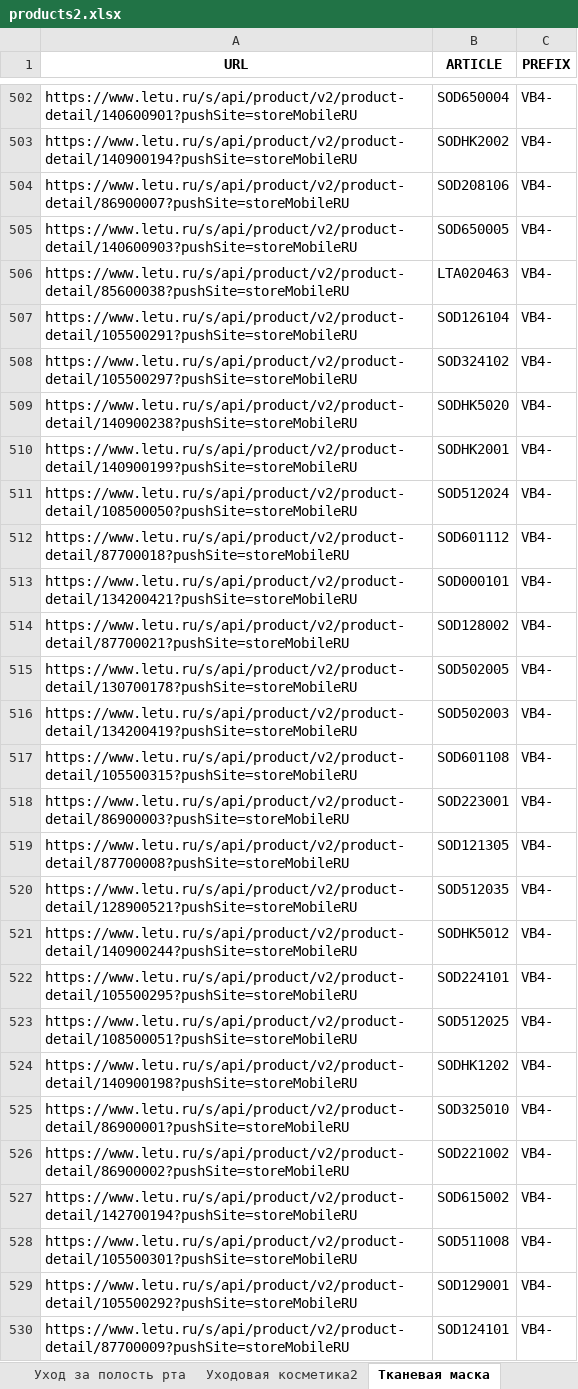
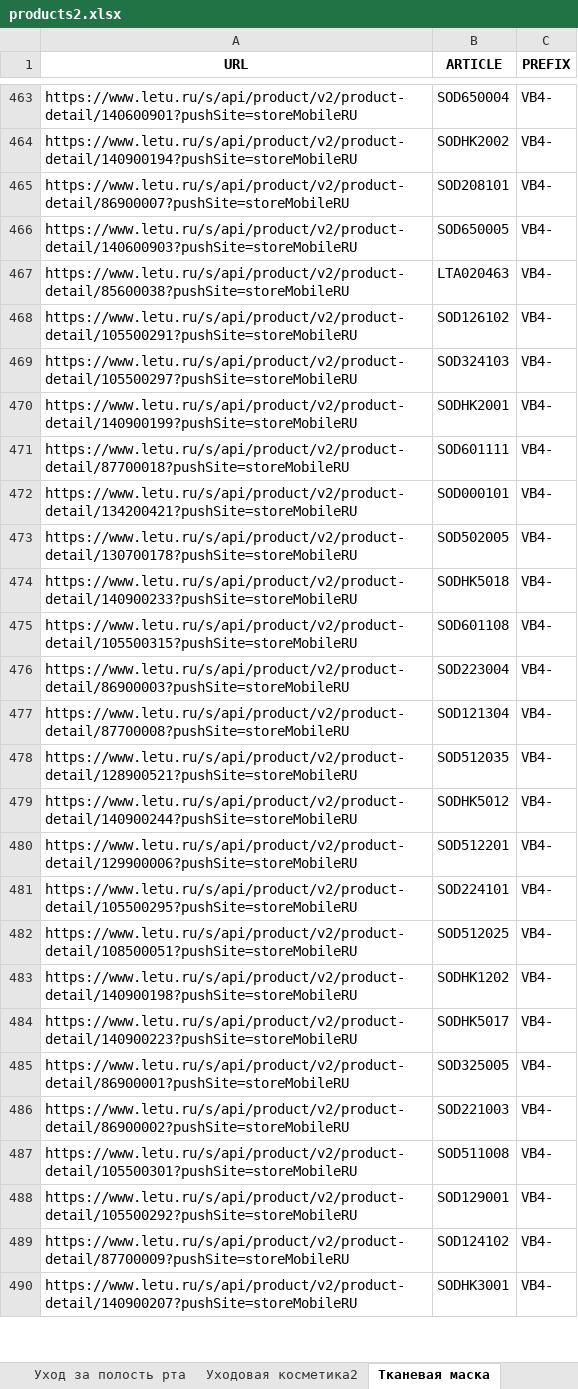
Before and after one commit to sekabeka/letuu, an Excel workbook: products2.xlsx, sheet Тканевая маска, drawn as a sheet; only a part is shown, gaps mark what is left out; the shorter side is filled out with more unchanged rows; values as stored, in another font and other column widths than the file's, no borders; removed rows and columns are numbered as before the commit, all else as after; the diff covers the shown part only; the diff names each change by its address in the sheet, - before the commit and + after, or states it on an @@ line.

```diff
--- a/products2.xlsx (sheet Тканевая маска)
+++ b/products2.xlsx (sheet Тканевая маска)
-B465 (ARTICLE): SOD208106
+B465 (ARTICLE): SOD208101
-B468 (ARTICLE): SOD126104
+B468 (ARTICLE): SOD126102
-B469 (ARTICLE): SOD324102
+B469 (ARTICLE): SOD324103
-row 509: https://www.letu.ru/s/api/product/v2/product-detail/140900238?pushSite=storeMobileRU | SODHK5020 | VB4-
-row 511: https://www.letu.ru/s/api/product/v2/product-detail/108500050?pushSite=storeMobileRU | SOD512024 | VB4-
-B471 (ARTICLE): SOD601112
+B471 (ARTICLE): SOD601111
-row 514: https://www.letu.ru/s/api/product/v2/product-detail/87700021?pushSite=storeMobileRU | SOD128002 | VB4-
-A474 (URL): https://www.letu.ru/s/api/product/v2/product-detail/134200419?pushSite=storeMobileRU
+A474 (URL): https://www.letu.ru/s/api/product/v2/product-detail/140900233?pushSite=storeMobileRU
-B474 (ARTICLE): SOD502003
+B474 (ARTICLE): SODHK5018
-B476 (ARTICLE): SOD223001
+B476 (ARTICLE): SOD223004
-B477 (ARTICLE): SOD121305
+B477 (ARTICLE): SOD121304
+row 480: https://www.letu.ru/s/api/product/v2/product-detail/129900006?pushSite=storeMobileRU | SOD512201 | VB4-
+row 484: https://www.letu.ru/s/api/product/v2/product-detail/140900223?pushSite=storeMobileRU | SODHK5017 | VB4-
-B485 (ARTICLE): SOD325010
+B485 (ARTICLE): SOD325005
-B486 (ARTICLE): SOD221002
+B486 (ARTICLE): SOD221003
-row 527: https://www.letu.ru/s/api/product/v2/product-detail/142700194?pushSite=storeMobileRU | SOD615002 | VB4-
-B489 (ARTICLE): SOD124101
+B489 (ARTICLE): SOD124102
```
Also changed, not shown: 36 added rows, 245 removed rows, 541 moved rows and 153 edited cells elsewhere in this sheet, sheet 2 link, sheet Новые бренды, sheet Ароматы для дома, sheet Личная гигиена, sheet Волосы, sheet Уходовая косметика2, 3 more sheets, other sheet tabs, 1 other file.
